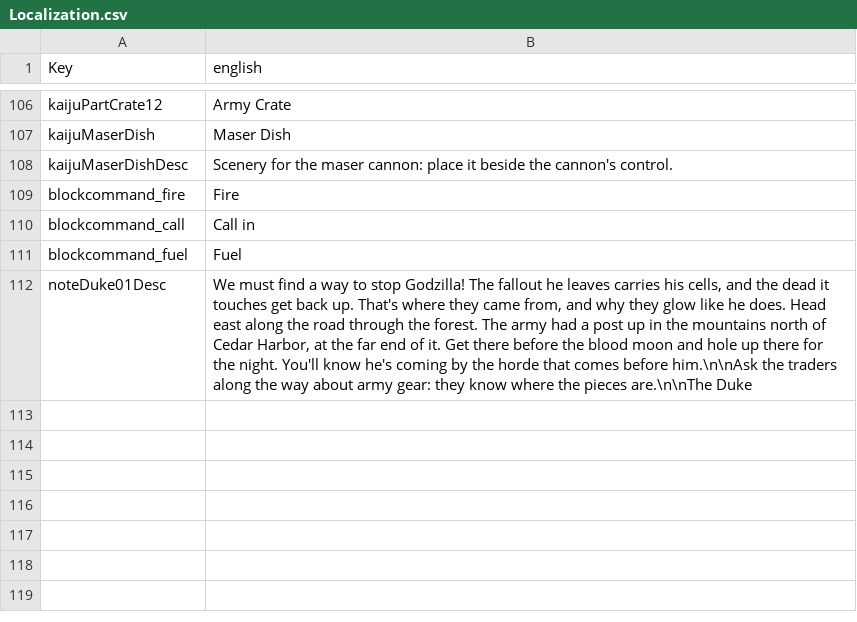
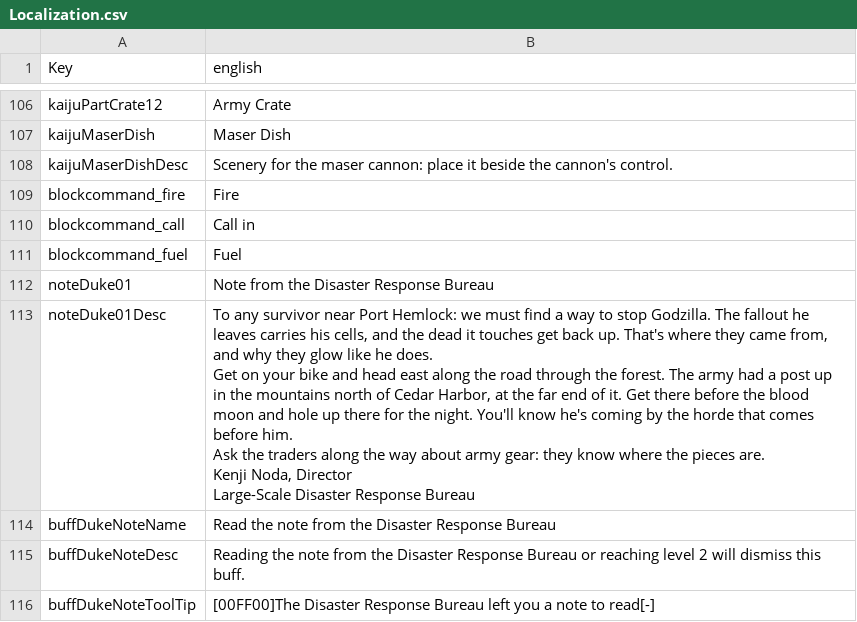
Before and after one commit to zinsdarwin/kaiju-7dtd, a CSV file: KaijuMod/Config/Localization.csv, drawn as a sheet; only a part is shown, gaps mark what is left out.

```diff
--- a/KaijuMod/Config/Localization.csv
+++ b/KaijuMod/Config/Localization.csv
@@ -111,2 +111,13 @@ blockcommand_call,"Call in"
 blockcommand_fuel,"Fuel"
-noteDuke01Desc,"We must find a way to stop Godzilla! The fallout he leaves carries his cells, and the dead it touches get back up. That's where they came from, and why they glow like he does. Head east along the road through the forest. The army had a post up in the mountains north of Cedar Harbor, at the far end of it. Get there before the blood moon and hole up there for the night. You'll know he's coming by the horde that comes before him.\n\nAsk the traders along the way about army gear: they know where the pieces are.\n\nThe Duke"
+noteDuke01,"Note from the Disaster Response Bureau"
+noteDuke01Desc,"To any survivor near Port Hemlock: we must find a way to stop Godzilla. The fallout he leaves carries his cells, and the dead it touches get back up. That's where they came from, and why they glow like he does.
+
+Get on your bike and head east along the road through the forest. The army had a post up in the mountains north of Cedar Harbor, at the far end of it. Get there before the blood moon and hole up there for the night. You'll know he's coming by the horde that comes before him.
+
+Ask the traders along the way about army gear: they know where the pieces are.
+
+Kenji Noda, Director
+Large-Scale Disaster Response Bureau"
+buffDukeNoteName,"Read the note from the Disaster Response Bureau"
+buffDukeNoteDesc,"Reading the note from the Disaster Response Bureau or reaching level 2 will dismiss this buff."
+buffDukeNoteToolTip,"[00FF00]The Disaster Response Bureau left you a note to read[-]"
```
Also changed, not shown: 4 other files.
